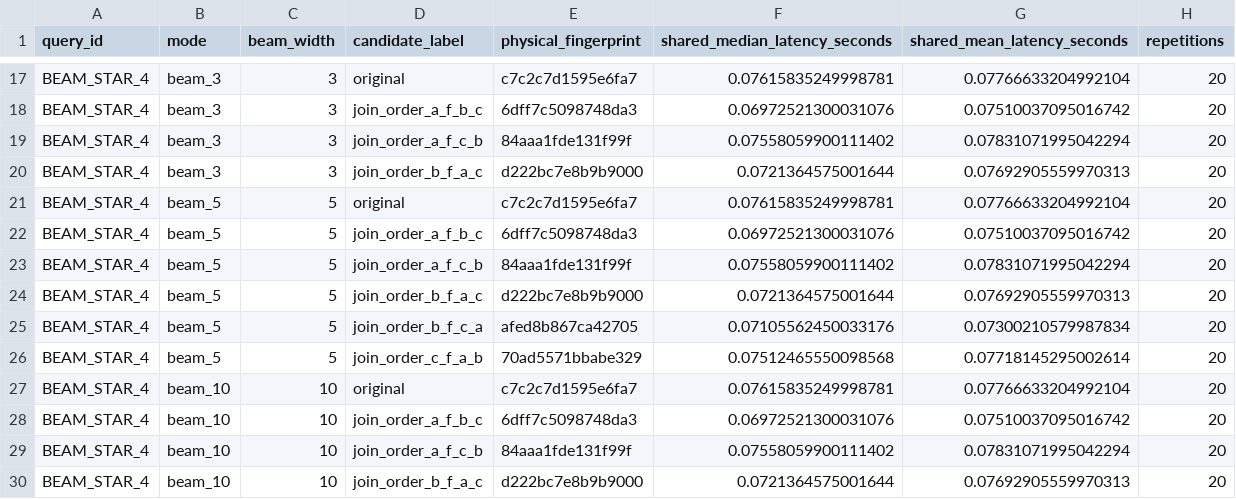
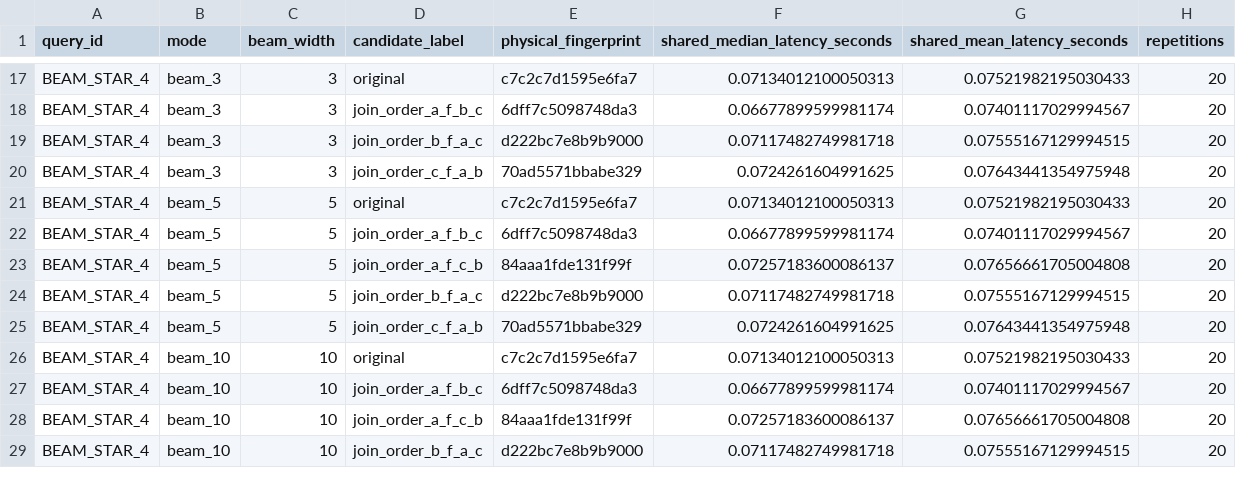
Before and after one commit to Snehask2005/BDA-MOCAP, a CSV file: results/beam_quality_candidates.csv, drawn as a sheet; only a part is shown, gaps mark what is left out; removed rows and columns are numbered as before the commit, all else as after; the diff covers the shown part only; the diff names each change by its address in the sheet, - before the commit and + after, or states it on an @@ line.

Commit message:
preserve join-order diversity in beam search

```diff
--- a/results/beam_quality_candidates.csv
+++ b/results/beam_quality_candidates.csv
-F17 (shared_median_latency_seconds): 0.07615835249998781
+F17 (shared_median_latency_seconds): 0.07134012100050313
-G17 (shared_mean_latency_seconds): 0.07766633204992104
+G17 (shared_mean_latency_seconds): 0.07521982195030433
-F18 (shared_median_latency_seconds): 0.06972521300031076
+F18 (shared_median_latency_seconds): 0.06677899599981174
-G18 (shared_mean_latency_seconds): 0.07510037095016742
+G18 (shared_mean_latency_seconds): 0.07401117029994567
-D19 (candidate_label): join_order_a_f_c_b
+D19 (candidate_label): join_order_b_f_a_c
-E19 (physical_fingerprint): 84aaa1fde131f99f
+E19 (physical_fingerprint): d222bc7e8b9b9000
-F19 (shared_median_latency_seconds): 0.07558059900111402
+F19 (shared_median_latency_seconds): 0.07117482749981718
-G19 (shared_mean_latency_seconds): 0.07831071995042294
+G19 (shared_mean_latency_seconds): 0.07555167129994515
-D20 (candidate_label): join_order_b_f_a_c
+D20 (candidate_label): join_order_c_f_a_b
-E20 (physical_fingerprint): d222bc7e8b9b9000
+E20 (physical_fingerprint): 70ad5571bbabe329
-F20 (shared_median_latency_seconds): 0.0721364575001644
+F20 (shared_median_latency_seconds): 0.0724261604991625
-G20 (shared_mean_latency_seconds): 0.07692905559970313
+G20 (shared_mean_latency_seconds): 0.07643441354975948
-F21 (shared_median_latency_seconds): 0.07615835249998781
+F21 (shared_median_latency_seconds): 0.07134012100050313
-G21 (shared_mean_latency_seconds): 0.07766633204992104
+G21 (shared_mean_latency_seconds): 0.07521982195030433
-F22 (shared_median_latency_seconds): 0.06972521300031076
+F22 (shared_median_latency_seconds): 0.06677899599981174
-G22 (shared_mean_latency_seconds): 0.07510037095016742
+G22 (shared_mean_latency_seconds): 0.07401117029994567
-F23 (shared_median_latency_seconds): 0.07558059900111402
+F23 (shared_median_latency_seconds): 0.07257183600086137
-G23 (shared_mean_latency_seconds): 0.07831071995042294
+G23 (shared_mean_latency_seconds): 0.07656661705004808
-F24 (shared_median_latency_seconds): 0.0721364575001644
+F24 (shared_median_latency_seconds): 0.07117482749981718
-G24 (shared_mean_latency_seconds): 0.07692905559970313
+G24 (shared_mean_latency_seconds): 0.07555167129994515
-row 25: BEAM_STAR_4 | beam_5 | 5 | join_order_b_f_c_a | afed8b867ca42705 | 0.07105562450033176 | 0.07300210579987834 | 20
-F25 (shared_median_latency_seconds): 0.07512465550098568
+F25 (shared_median_latency_seconds): 0.0724261604991625
-G25 (shared_mean_latency_seconds): 0.07718145295002614
+G25 (shared_mean_latency_seconds): 0.07643441354975948
-F26 (shared_median_latency_seconds): 0.07615835249998781
+F26 (shared_median_latency_seconds): 0.07134012100050313
-G26 (shared_mean_latency_seconds): 0.07766633204992104
+G26 (shared_mean_latency_seconds): 0.07521982195030433
-F27 (shared_median_latency_seconds): 0.06972521300031076
+F27 (shared_median_latency_seconds): 0.06677899599981174
-G27 (shared_mean_latency_seconds): 0.07510037095016742
+G27 (shared_mean_latency_seconds): 0.07401117029994567
-F28 (shared_median_latency_seconds): 0.07558059900111402
+F28 (shared_median_latency_seconds): 0.07257183600086137
-G28 (shared_mean_latency_seconds): 0.07831071995042294
+G28 (shared_mean_latency_seconds): 0.07656661705004808
-F29 (shared_median_latency_seconds): 0.0721364575001644
+F29 (shared_median_latency_seconds): 0.07117482749981718
-G29 (shared_mean_latency_seconds): 0.07692905559970313
+G29 (shared_mean_latency_seconds): 0.07555167129994515
```
Also changed, not shown: 44 edited cells elsewhere in this file, results/beam_quality_runs.csv, results/beam_quality_summary.csv, 2 other files.
